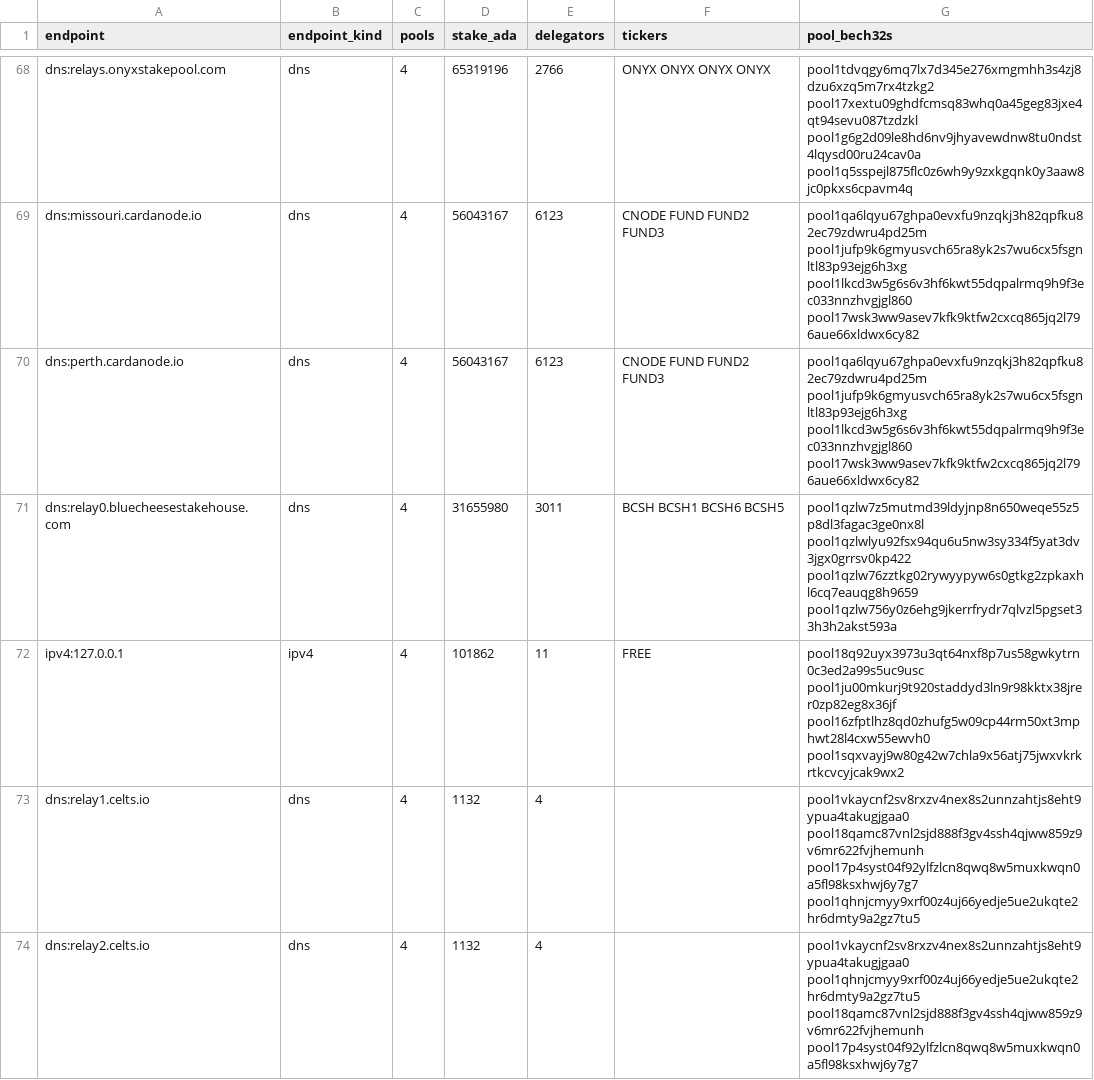
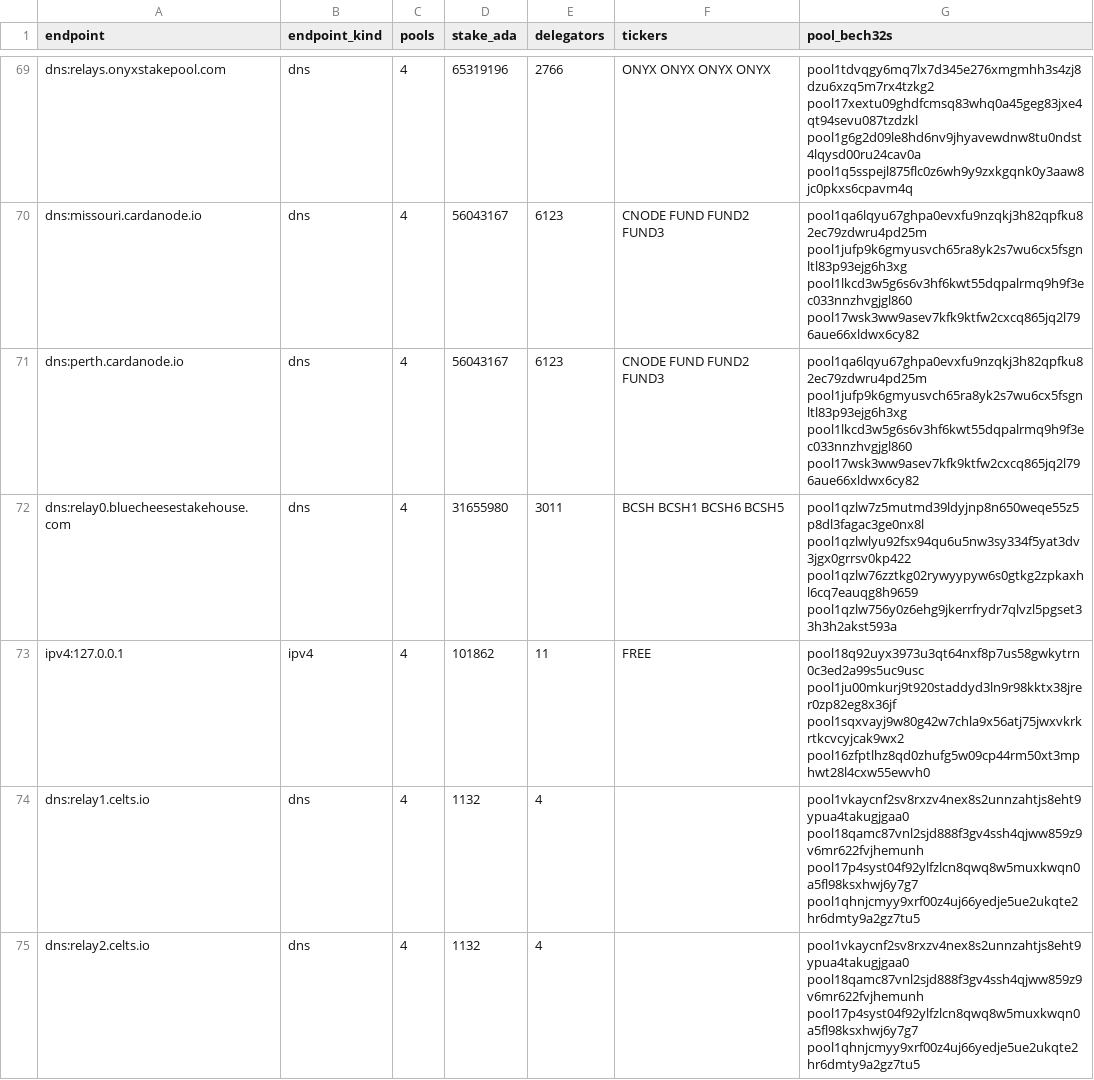
Before and after one commit to BEACNpool/ABCDE, a CSV file: data/small/relay_shared_endpoints.csv, drawn as a sheet; only a part is shown, gaps mark what is left out; the diff covers the shown part only.

```diff
--- a/data/small/relay_shared_endpoints.csv
+++ b/data/small/relay_shared_endpoints.csv
@@ -71,4 +72,4 @@ dns:perth.cardanode.io,dns,4,56043167,6123,CNODE FUND FUND2 FUND3,pool1qa6lqyu67
 dns:relay0.bluecheesestakehouse.com,dns,4,31655980,3011,BCSH BCSH1 BCSH6 BCSH5,pool1qzlw7z5mutmd39ldyjnp8n650weqe55z5p8dl3fagac3ge0nx8l pool1qzlwlyu92fsx94qu6u5nw3sy334f5yat3dv3jgx0grrsv0kp422 pool1qzlw76zztkg02rywyypyw6s0gtkg2zpkaxhl6cq7eauqg8h9659 pool1qzlw756y0z6ehg9jkerrfrydr7qlvzl5pgset33h3h2akst593a
-ipv4:127.0.0.1,ipv4,4,101862,11,FREE,pool18q92uyx3973u3qt64nxf8p7us58gwkytrn0c3ed2a99s5uc9usc pool1ju00mkurj9t920staddyd3ln9r98kktx38jrer0zp82eg8x36jf pool16zfptlhz8qd0zhufg5w09cp44rm50xt3mphwt28l4cxw55ewvh0 pool1sqxvayj9w80g42w7chla9x56atj75jwxvkrkrtkcvcyjcak9wx2
+ipv4:127.0.0.1,ipv4,4,101862,11,FREE,pool18q92uyx3973u3qt64nxf8p7us58gwkytrn0c3ed2a99s5uc9usc pool1ju00mkurj9t920staddyd3ln9r98kktx38jrer0zp82eg8x36jf pool1sqxvayj9w80g42w7chla9x56atj75jwxvkrkrtkcvcyjcak9wx2 pool16zfptlhz8qd0zhufg5w09cp44rm50xt3mphwt28l4cxw55ewvh0
 dns:relay1.celts.io,dns,4,1132,4,,pool1vkaycnf2sv8rxzv4nex8s2unnzahtjs8eht9ypua4takugjgaa0 pool18qamc87vnl2sjd888f3gv4ssh4qjww859z9v6mr622fvjhemunh pool17p4syst04f92ylfzlcn8qwq8w5muxkwqn0a5fl98ksxhwj6y7g7 pool1qhnjcmyy9xrf00z4uj66yedje5ue2ukqte2hr6dmty9a2gz7tu5
-dns:relay2.celts.io,dns,4,1132,4,,pool1vkaycnf2sv8rxzv4nex8s2unnzahtjs8eht9ypua4takugjgaa0 pool1qhnjcmyy9xrf00z4uj66yedje5ue2ukqte2hr6dmty9a2gz7tu5 pool18qamc87vnl2sjd888f3gv4ssh4qjww859z9v6mr622fvjhemunh pool17p4syst04f92ylfzlcn8qwq8w5muxkwqn0a5fl98ksxhwj6y7g7
+dns:relay2.celts.io,dns,4,1132,4,,pool1vkaycnf2sv8rxzv4nex8s2unnzahtjs8eht9ypua4takugjgaa0 pool18qamc87vnl2sjd888f3gv4ssh4qjww859z9v6mr622fvjhemunh pool17p4syst04f92ylfzlcn8qwq8w5muxkwqn0a5fl98ksxhwj6y7g7 pool1qhnjcmyy9xrf00z4uj66yedje5ue2ukqte2hr6dmty9a2gz7tu5
```
Also changed, not shown: 1 added row, 2 removed rows and 15 edited cells elsewhere in this file, data/small/relay_asn_concentration.csv, data/small/relay_endpoint_status.csv, 8 other files.
